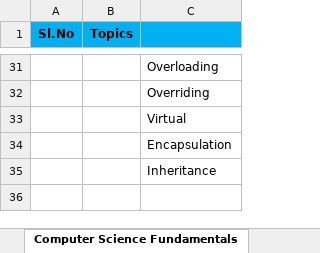
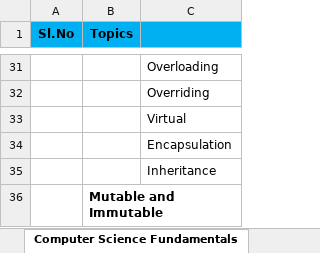
Before and after one commit to devprocha/MyJava, an Excel workbook: docs/Preparation_Guide.xlsx, sheet Computer Science Fundamentals, drawn as a sheet; only a part is shown, gaps mark what is left out; values as stored, in another font and other column widths than the file's, no borders; the diff names each change by its address in the sheet, - before the commit and + after, or states it on an @@ line.

```diff
--- a/docs/Preparation_Guide.xlsx (sheet Computer Science Fundamentals)
+++ b/docs/Preparation_Guide.xlsx (sheet Computer Science Fundamentals)
+row 36:  | Mutable and Immutable
```
Also changed, not shown: sheet Security, other sheet tabs.
